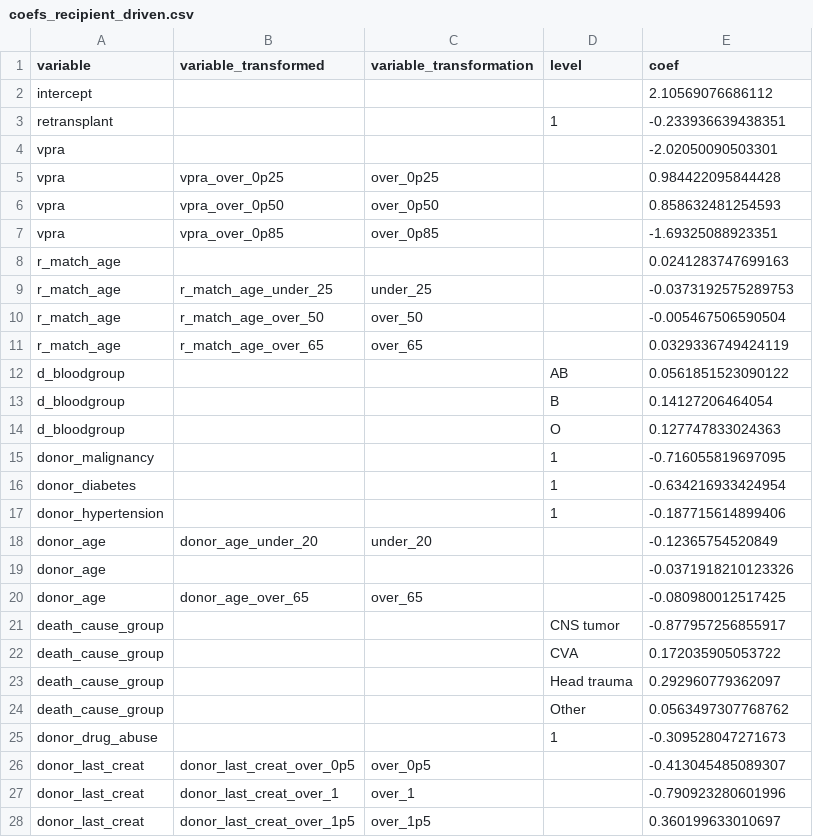
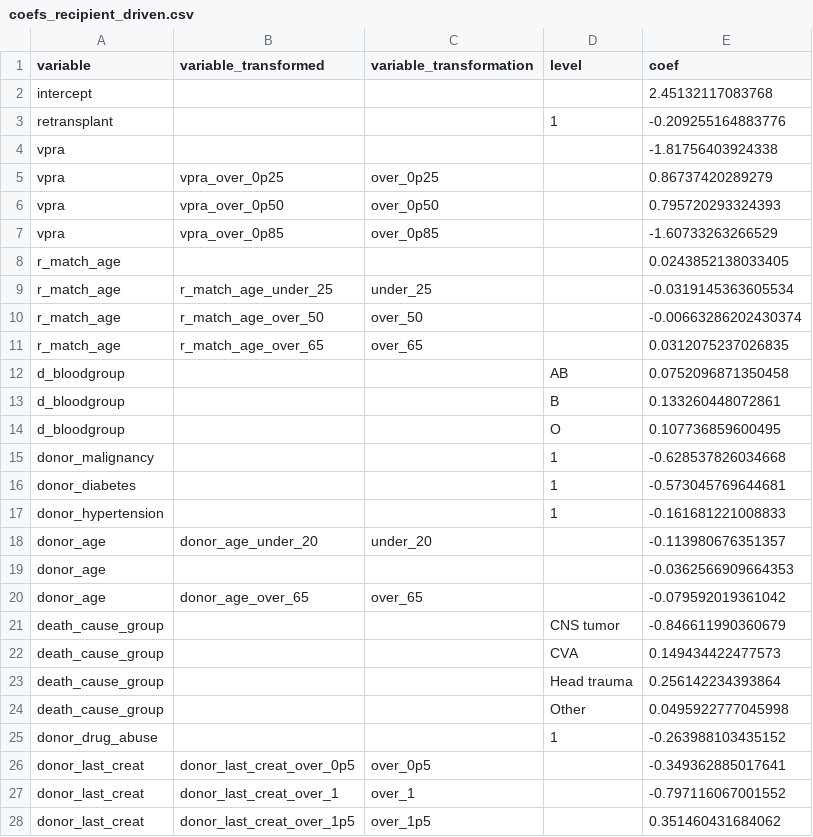
Before and after one commit to hansdeferrante/etkas_simulator, a CSV file: simulator/magic_values/acceptance/coefs_recipient_driven.csv, drawn as a sheet; only a part is shown; the diff covers the shown part only.

Commit message:
Coefs for acceptance module (with REs)

```diff
--- a/simulator/magic_values/acceptance/coefs_recipient_driven.csv
+++ b/simulator/magic_values/acceptance/coefs_recipient_driven.csv
@@ -1,28 +1,28 @@
 variable,variable_transformed,variable_transformation,level,coef
-intercept,,,,2.10569076686112
-retransplant,,,1,-0.233936639438351
-vpra,,,"",-2.02050090503301
-vpra,vpra_over_0p25,over_0p25,,0.984422095844428
-vpra,vpra_over_0p50,over_0p50,,0.858632481254593
-vpra,vpra_over_0p85,over_0p85,,-1.69325088923351
-r_match_age,,,"",0.0241283747699163
-r_match_age,r_match_age_under_25,under_25,,-0.0373192575289753
-r_match_age,r_match_age_over_50,over_50,,-0.005467506590504
-r_match_age,r_match_age_over_65,over_65,,0.0329336749424119
-d_bloodgroup,,,AB,0.0561851523090122
-d_bloodgroup,,,B,0.14127206464054
-d_bloodgroup,,,O,0.127747833024363
-donor_malignancy,,,1,-0.716055819697095
-donor_diabetes,,,1,-0.634216933424954
-donor_hypertension,,,1,-0.187715614899406
-donor_age,donor_age_under_20,under_20,,-0.12365754520849
-donor_age,,,"",-0.0371918210123326
-donor_age,donor_age_over_65,over_65,,-0.080980012517425
-death_cause_group,,,CNS tumor,-0.877957256855917
-death_cause_group,,,CVA,0.172035905053722
-death_cause_group,,,Head trauma,0.292960779362097
-death_cause_group,,,Other,0.0563497307768762
-donor_drug_abuse,,,1,-0.309528047271673
-donor_last_creat,donor_last_creat_over_0p5,over_0p5,,-0.413045485089307
-donor_last_creat,donor_last_creat_over_1,over_1,,-0.790923280601996
-donor_last_creat,donor_last_creat_over_1p5,over_1p5,,0.360199633010697
+intercept,,,,2.45132117083768
+retransplant,,,1,-0.209255164883776
+vpra,,,"",-1.81756403924338
+vpra,vpra_over_0p25,over_0p25,,0.86737420289279
+vpra,vpra_over_0p50,over_0p50,,0.795720293324393
+vpra,vpra_over_0p85,over_0p85,,-1.60733263266529
+r_match_age,,,"",0.0243852138033405
+r_match_age,r_match_age_under_25,under_25,,-0.0319145363605534
+r_match_age,r_match_age_over_50,over_50,,-0.00663286202430374
+r_match_age,r_match_age_over_65,over_65,,0.0312075237026835
+d_bloodgroup,,,AB,0.0752096871350458
+d_bloodgroup,,,B,0.133260448072861
+d_bloodgroup,,,O,0.107736859600495
+donor_malignancy,,,1,-0.628537826034668
+donor_diabetes,,,1,-0.573045769644681
+donor_hypertension,,,1,-0.161681221008833
+donor_age,donor_age_under_20,under_20,,-0.113980676351357
+donor_age,,,"",-0.0362566909664353
+donor_age,donor_age_over_65,over_65,,-0.079592019361042
+death_cause_group,,,CNS tumor,-0.846611990360679
+death_cause_group,,,CVA,0.149434422477573
+death_cause_group,,,Head trauma,0.256142234393864
+death_cause_group,,,Other,0.0495922777045998
+donor_drug_abuse,,,1,-0.263988103435152
+donor_last_creat,donor_last_creat_over_0p5,over_0p5,,-0.349362885017641
+donor_last_creat,donor_last_creat_over_1,over_1,,-0.797116067001552
+donor_last_creat,donor_last_creat_over_1p5,over_1p5,,0.351460431684062
```
Also changed, not shown: 3 added rows and 29 edited cells elsewhere in this file, simulator/magic_values/acceptance/coefs_center_and_obligations.csv, 14 other files.
